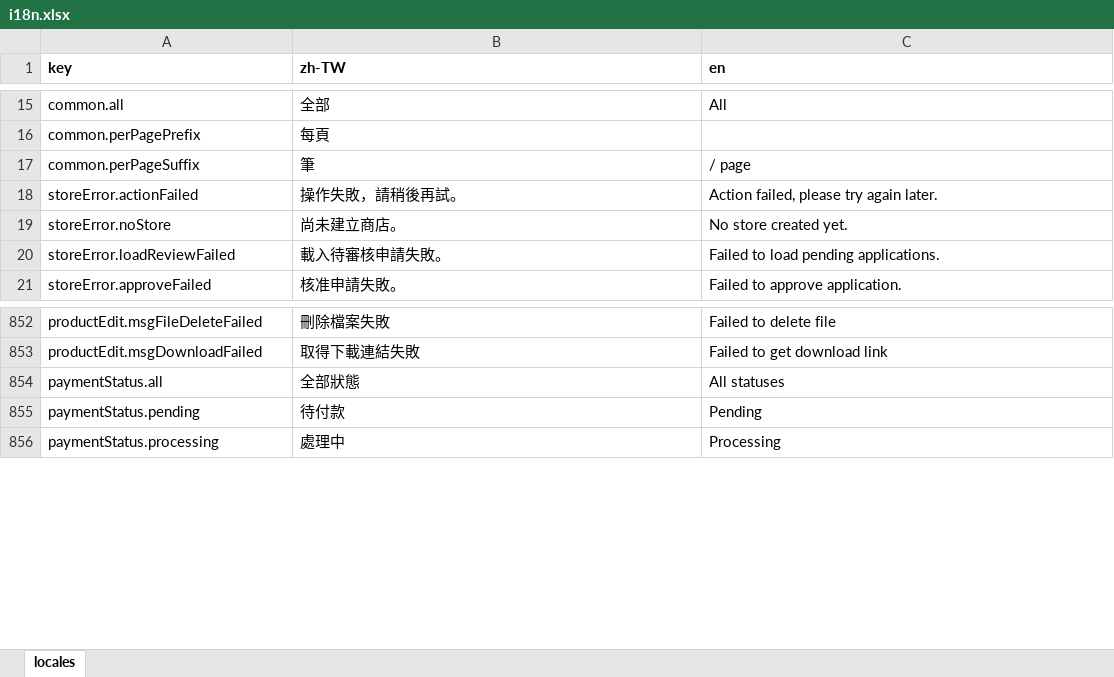
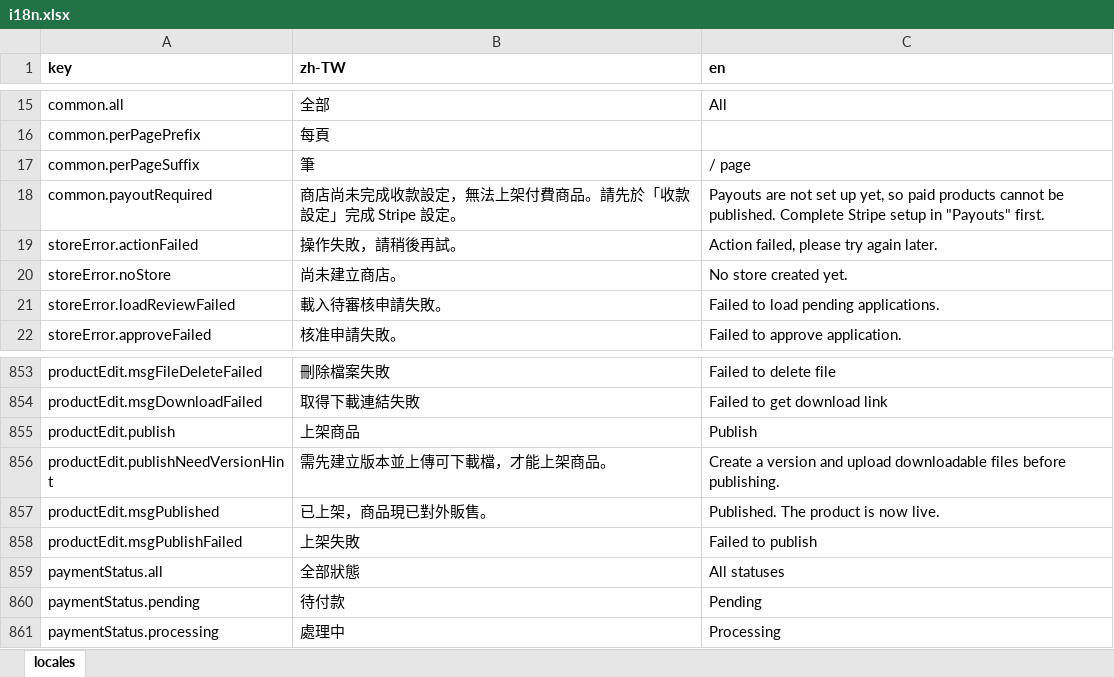
Before and after one commit to fee8ack21/open-jam, an Excel workbook: apps/workspace-web/i18n.xlsx, sheet locales, drawn as a sheet; only a part is shown, gaps mark what is left out; values as stored, in another font and other column widths than the file's, no borders; the diff names each change by its address in the sheet, - before the commit and + after, or states it on an @@ line.

```diff
--- a/apps/workspace-web/i18n.xlsx (sheet locales)
+++ b/apps/workspace-web/i18n.xlsx (sheet locales)
+row 18: common.payoutRequired | 商店尚未完成收款設定，無法上架付費商品。請先於「收款設定」完成 Stripe 設定。 | Payouts are not set up yet, so paid products cannot be published. Complete Stripe setup in "Payouts" first.
+row 855: productEdit.publish | 上架商品 | Publish
+row 856: productEdit.publishNeedVersionHint | 需先建立版本並上傳可下載檔，才能上架商品。 | Create a version and upload downloadable files before publishing.
+row 857: productEdit.msgPublished | 已上架，商品現已對外販售。 | Published. The product is now live.
+row 858: productEdit.msgPublishFailed | 上架失敗 | Failed to publish
```
Also changed, not shown: 7 other files.
